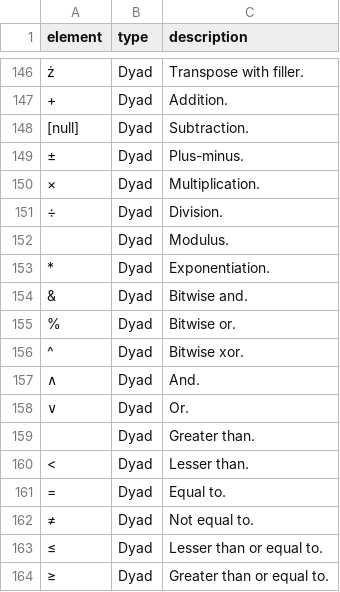
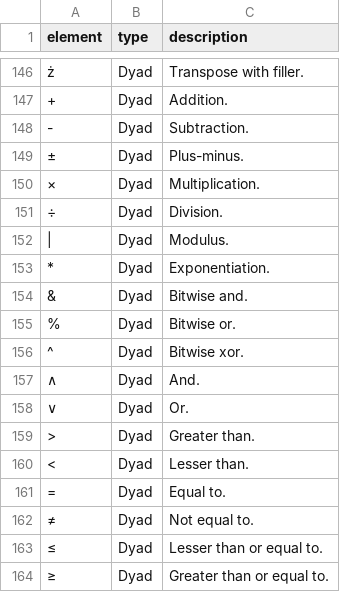
Before and after one commit to zoomlogo/flax, a CSV file: docs/elements.csv, drawn as a sheet; only a part is shown, gaps mark what is left out.

```diff
--- a/docs/elements.csv
+++ b/docs/elements.csv
@@ -147,3 +147,3 @@
 "+","Dyad","Addition."
-"[null]","Dyad","Subtraction."
+"-","Dyad","Subtraction."
 "±","Dyad","Plus-minus."
@@ -151,3 +151,3 @@
 "÷","Dyad","Division."
-"","Dyad","Modulus."
+"|","Dyad","Modulus."
 "*","Dyad","Exponentiation."
@@ -158,3 +158,3 @@
 "∨","Dyad","Or."
-"","Dyad","Greater than."
+">","Dyad","Greater than."
 "<","Dyad","Lesser than."
```
Also changed, not shown: 2 other files.
